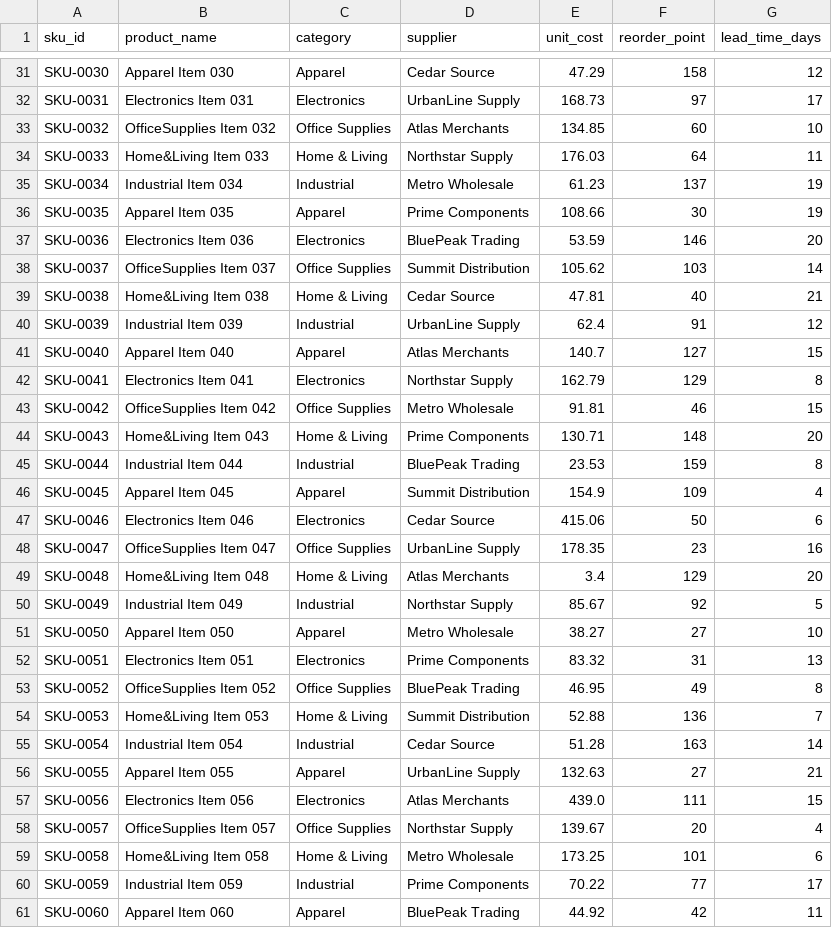
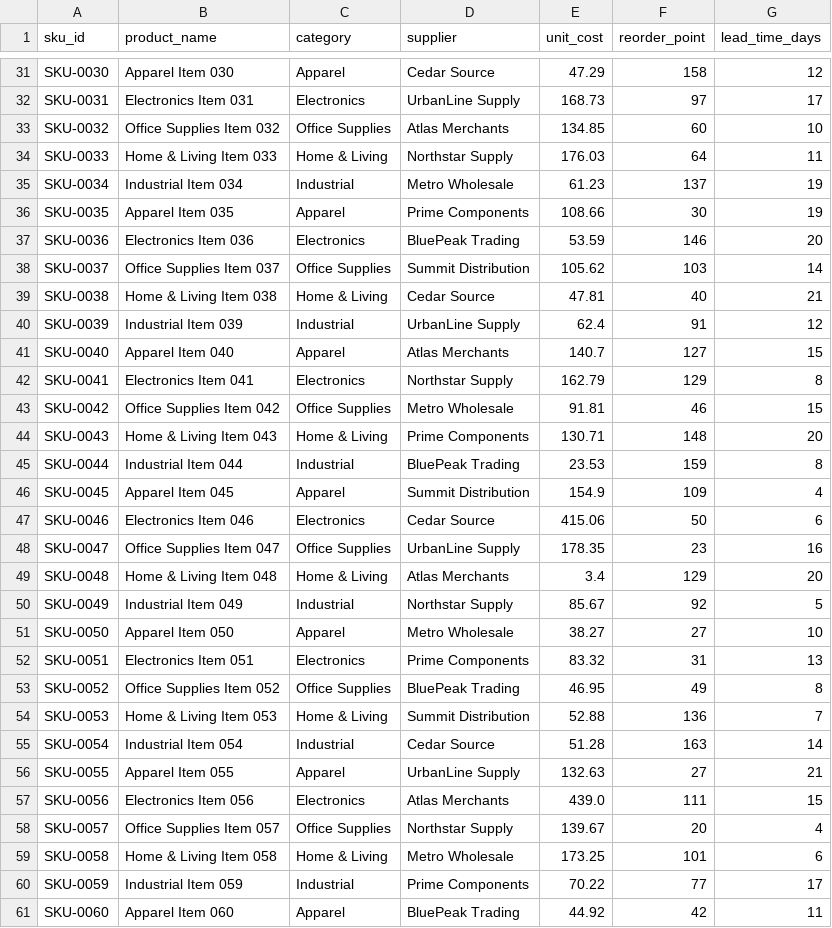
Before and after one commit to Vikas915577/Infor-Birst-Inventory-Analytics, a CSV file: dim_product.csv, drawn as a sheet; only a part is shown, gaps mark what is left out; the diff covers the shown part only.

```diff
--- a/dim_product.csv
+++ b/dim_product.csv
@@ -32,4 +32,4 @@ SKU-0030,Apparel Item 030,Apparel,Cedar Source,47.29,158,12
 SKU-0031,Electronics Item 031,Electronics,UrbanLine Supply,168.73,97,17
-SKU-0032,OfficeSupplies Item 032,Office Supplies,Atlas Merchants,134.85,60,10
-SKU-0033,Home&Living Item 033,Home & Living,Northstar Supply,176.03,64,11
+SKU-0032,Office Supplies Item 032,Office Supplies,Atlas Merchants,134.85,60,10
+SKU-0033,Home & Living Item 033,Home & Living,Northstar Supply,176.03,64,11
 SKU-0034,Industrial Item 034,Industrial,Metro Wholesale,61.23,137,19
@@ -37,4 +37,4 @@ SKU-0035,Apparel Item 035,Apparel,Prime Components,108.66,30,19
 SKU-0036,Electronics Item 036,Electronics,BluePeak Trading,53.59,146,20
-SKU-0037,OfficeSupplies Item 037,Office Supplies,Summit Distribution,105.62,103,14
-SKU-0038,Home&Living Item 038,Home & Living,Cedar Source,47.81,40,21
+SKU-0037,Office Supplies Item 037,Office Supplies,Summit Distribution,105.62,103,14
+SKU-0038,Home & Living Item 038,Home & Living,Cedar Source,47.81,40,21
 SKU-0039,Industrial Item 039,Industrial,UrbanLine Supply,62.4,91,12
@@ -42,4 +42,4 @@ SKU-0040,Apparel Item 040,Apparel,Atlas Merchants,140.7,127,15
 SKU-0041,Electronics Item 041,Electronics,Northstar Supply,162.79,129,8
-SKU-0042,OfficeSupplies Item 042,Office Supplies,Metro Wholesale,91.81,46,15
-SKU-0043,Home&Living Item 043,Home & Living,Prime Components,130.71,148,20
+SKU-0042,Office Supplies Item 042,Office Supplies,Metro Wholesale,91.81,46,15
+SKU-0043,Home & Living Item 043,Home & Living,Prime Components,130.71,148,20
 SKU-0044,Industrial Item 044,Industrial,BluePeak Trading,23.53,159,8
@@ -47,4 +47,4 @@ SKU-0045,Apparel Item 045,Apparel,Summit Distribution,154.9,109,4
 SKU-0046,Electronics Item 046,Electronics,Cedar Source,415.06,50,6
-SKU-0047,OfficeSupplies Item 047,Office Supplies,UrbanLine Supply,178.35,23,16
-SKU-0048,Home&Living Item 048,Home & Living,Atlas Merchants,3.4,129,20
+SKU-0047,Office Supplies Item 047,Office Supplies,UrbanLine Supply,178.35,23,16
+SKU-0048,Home & Living Item 048,Home & Living,Atlas Merchants,3.4,129,20
 SKU-0049,Industrial Item 049,Industrial,Northstar Supply,85.67,92,5
@@ -52,4 +52,4 @@ SKU-0050,Apparel Item 050,Apparel,Metro Wholesale,38.27,27,10
 SKU-0051,Electronics Item 051,Electronics,Prime Components,83.32,31,13
-SKU-0052,OfficeSupplies Item 052,Office Supplies,BluePeak Trading,46.95,49,8
-SKU-0053,Home&Living Item 053,Home & Living,Summit Distribution,52.88,136,7
+SKU-0052,Office Supplies Item 052,Office Supplies,BluePeak Trading,46.95,49,8
+SKU-0053,Home & Living Item 053,Home & Living,Summit Distribution,52.88,136,7
 SKU-0054,Industrial Item 054,Industrial,Cedar Source,51.28,163,14
@@ -57,4 +57,4 @@ SKU-0055,Apparel Item 055,Apparel,UrbanLine Supply,132.63,27,21
 SKU-0056,Electronics Item 056,Electronics,Atlas Merchants,439.0,111,15
-SKU-0057,OfficeSupplies Item 057,Office Supplies,Northstar Supply,139.67,20,4
-SKU-0058,Home&Living Item 058,Home & Living,Metro Wholesale,173.25,101,6
+SKU-0057,Office Supplies Item 057,Office Supplies,Northstar Supply,139.67,20,4
+SKU-0058,Home & Living Item 058,Home & Living,Metro Wholesale,173.25,101,6
 SKU-0059,Industrial Item 059,Industrial,Prime Components,70.22,77,17
```
Also changed, not shown: 36 edited cells elsewhere in this file, priority_replenishment_list.csv, 14 other files.
